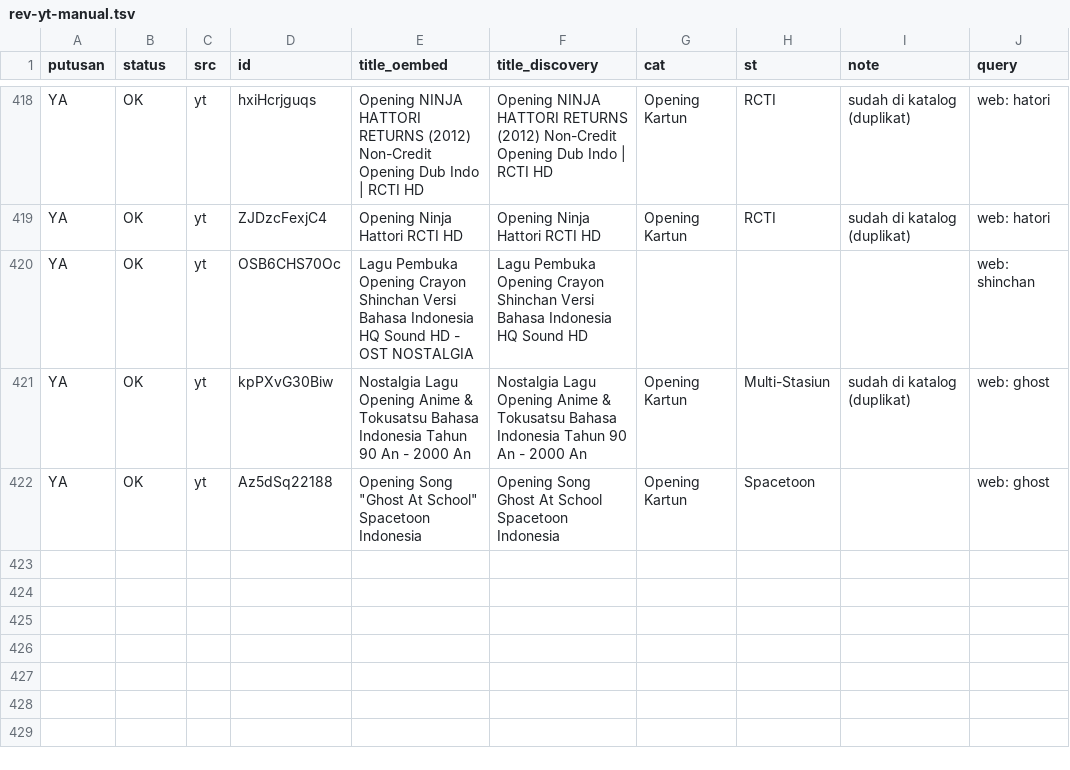
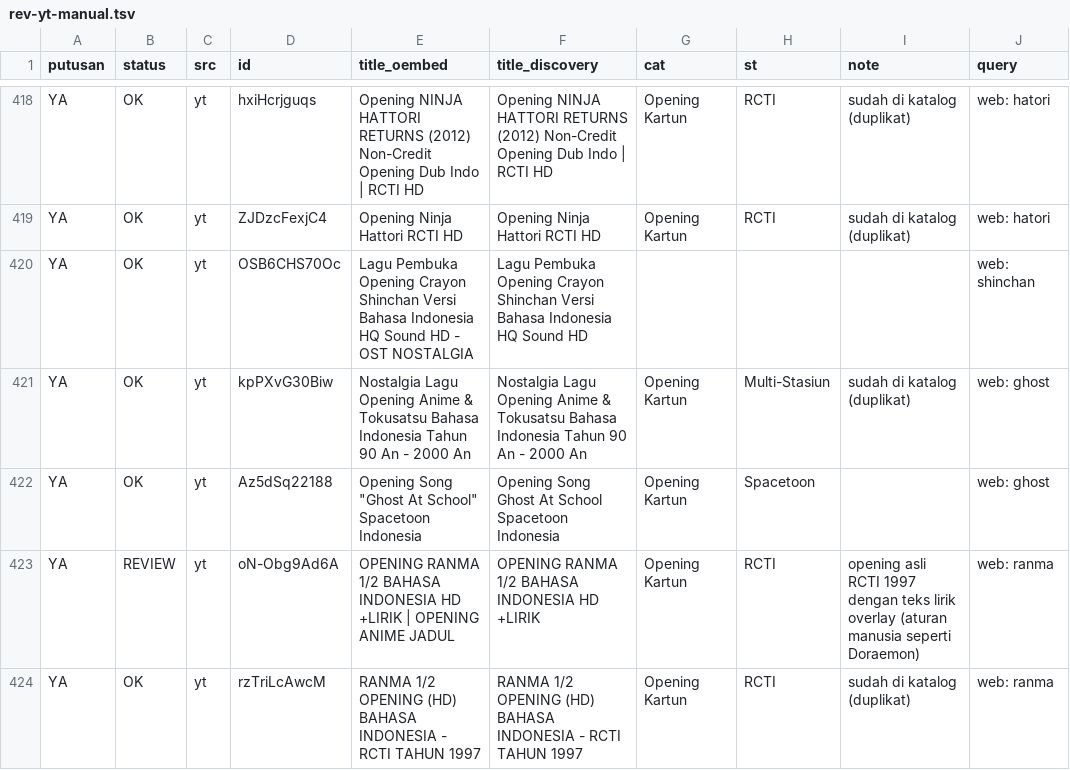
Before and after one commit to Llunatics/siar, a TSV file: scripts/cand/rev-yt-manual.tsv, drawn as a sheet; only a part is shown, gaps mark what is left out; the diff names each change by its address in the sheet, - before the commit and + after, or states it on an @@ line.

Commit message:
audit siklus 153: batch YT ranma +0 (duplikat)

```diff
--- a/scripts/cand/rev-yt-manual.tsv
+++ b/scripts/cand/rev-yt-manual.tsv
+row 423: YA | REVIEW | yt | oN-Obg9Ad6A | OPENING RANMA 1/2 BAHASA INDONESIA HD +LIRIK | OPENING ANIME JADUL | OPENING RANMA 1/2 BAHASA INDONESIA HD +LIRIK | Opening Kartun | RCTI | opening asli RCTI 1997 dengan teks lirik overlay (aturan manusia seperti Doraemon) | web: ranma
+row 424: YA | OK | yt | rzTriLcAwcM | RANMA 1/2 OPENING (HD) BAHASA INDONESIA - RCTI TAHUN 1997 | RANMA 1/2 OPENING (HD) BAHASA INDONESIA - RCTI TAHUN 1997 | Opening Kartun | RCTI | sudah di katalog (duplikat) | web: ranma
```
Also changed, not shown: 2 other files.
